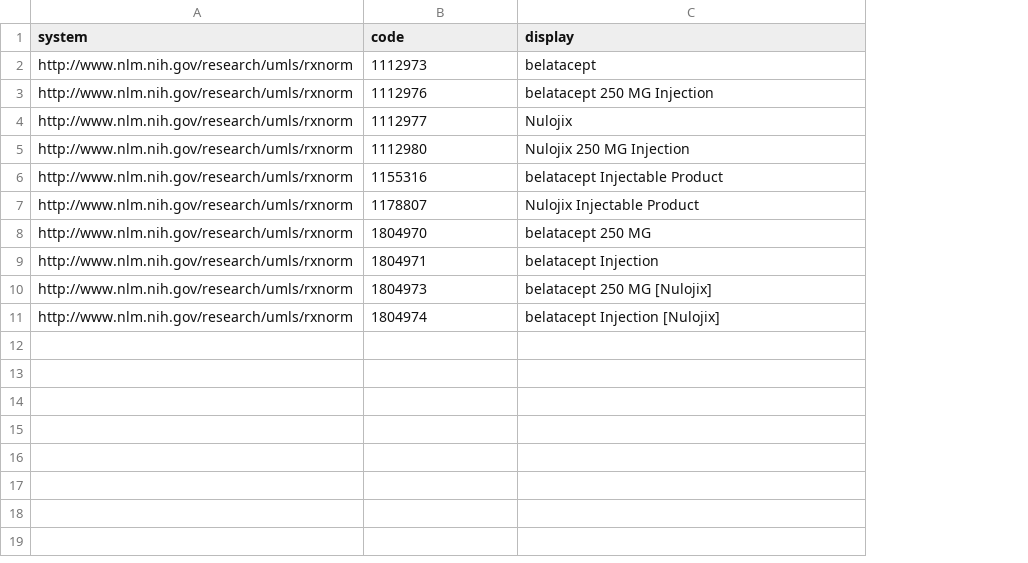
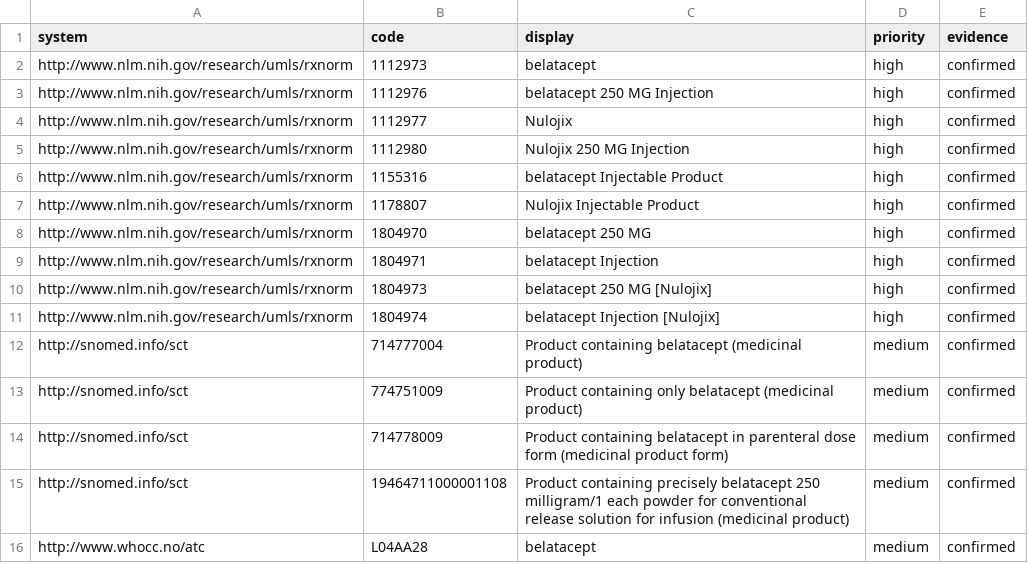
Before and after one commit to smart-on-fhir/cumulus-library-kidney-transplant, a CSV file: spreadsheet/rx_belatacept.csv, drawn as a sheet; the diff names each change by its address in the sheet, - before the commit and + after, or states it on an @@ line.

Commit message:
added priority,evidence

```diff
--- a/spreadsheet/rx_belatacept.csv
+++ b/spreadsheet/rx_belatacept.csv
+column D (priority), rows 2-11: all high
+column E (evidence), rows 2-11: all confirmed
+row 12: http://snomed.info/sct | 714777004 | Product containing belatacept (medicinal product) | medium | confirmed
+row 13: http://snomed.info/sct | 774751009 | Product containing only belatacept (medicinal product) | medium | confirmed
+row 14: http://snomed.info/sct | 714778009 | Product containing belatacept in parenteral dose form (medicinal product form) | medium | confirmed
+row 15: http://snomed.info/sct | 19464711000001108 | Product containing precisely belatacept 250 milligram/1 each powder for conventional release solution for infusion (medicinal product) | medium | confirmed
+row 16: http://www.whocc.no/atc | L04AA28 | belatacept | medium | confirmed
```
